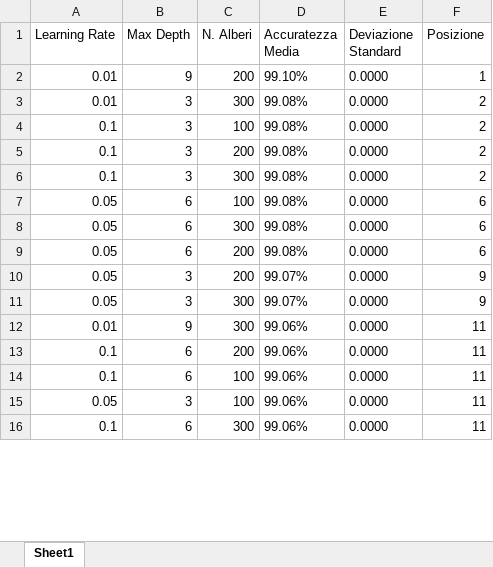
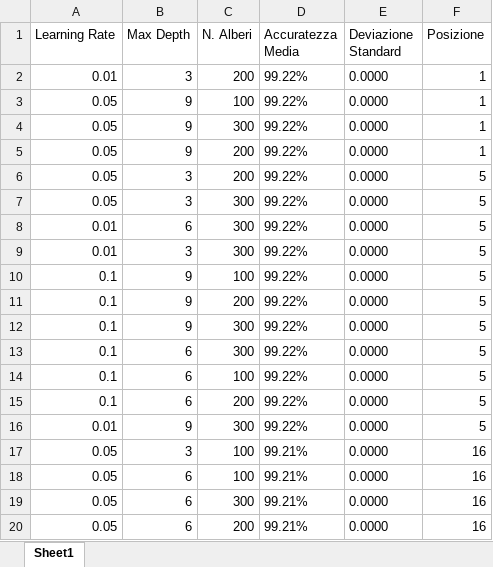
Before and after one commit to AlessandroFerrariJob/Laminatoio_Tesi, an Excel workbook: export_dati/04_Step4_Risultati_GridSearch_XGBoost.xlsx, sheet Sheet1, drawn as a sheet; only a part is shown; values as stored, in another font and other column widths than the file's, no borders; removed rows and columns are numbered as before the commit, all else as after; the diff covers the shown part only; the diff names each change by its address in the sheet, - before the commit and + after, or states it on an @@ line.

```diff
--- a/export_dati/04_Step4_Risultati_GridSearch_XGBoost.xlsx (sheet Sheet1)
+++ b/export_dati/04_Step4_Risultati_GridSearch_XGBoost.xlsx (sheet Sheet1)
-B2 (Max Depth): 9
+B2 (Max Depth): 3
-D2 (Accuratezza Media): 99.10%
+D2 (Accuratezza Media): 99.22%
-row 3: 0.01 | 3 | 300 | 99.08% | 0.0000 | 2
-row 4: 0.1 | 3 | 100 | 99.08% | 0.0000 | 2
-row 5: 0.1 | 3 | 200 | 99.08% | 0.0000 | 2
-row 6: 0.1 | 3 | 300 | 99.08% | 0.0000 | 2
-B3:B5 (Max Depth): 6
+B3:B5 (Max Depth): 9
-D3:D5 (Accuratezza Media): 99.08%
+D3:D5 (Accuratezza Media): 99.22%
-F3:F5 (Posizione): 6
+F3:F5 (Posizione): 1
-D6:D7 (Accuratezza Media): 99.07%
+D6:D7 (Accuratezza Media): 99.22%
-F6:F7 (Posizione): 9
+F6:F7 (Posizione): 5
-B8 (Max Depth): 9
+B8 (Max Depth): 6
-D8 (Accuratezza Media): 99.06%
+D8 (Accuratezza Media): 99.22%
-F8 (Posizione): 11
+F8 (Posizione): 5
+row 9: 0.01 | 3 | 300 | 99.22% | 0.0000 | 5
+row 10: 0.1 | 9 | 100 | 99.22% | 0.0000 | 5
-B11 (Max Depth): 6
+B11 (Max Depth): 9
-D11 (Accuratezza Media): 99.06%
+D11 (Accuratezza Media): 99.22%
-F11 (Posizione): 11
+F11 (Posizione): 5
+row 12: 0.1 | 9 | 300 | 99.22% | 0.0000 | 5
+row 13: 0.1 | 6 | 300 | 99.22% | 0.0000 | 5
-D14 (Accuratezza Media): 99.06%
+D14 (Accuratezza Media): 99.22%
-F14 (Posizione): 11
+F14 (Posizione): 5
+row 15: 0.1 | 6 | 200 | 99.22% | 0.0000 | 5
+row 16: 0.01 | 9 | 300 | 99.22% | 0.0000 | 5
-D17 (Accuratezza Media): 99.06%
+D17 (Accuratezza Media): 99.21%
-F17 (Posizione): 11
+F17 (Posizione): 16
-row 16: 0.1 | 6 | 300 | 99.06% | 0.0000 | 11
+row 18: 0.05 | 6 | 100 | 99.21% | 0.0000 | 16
+row 19: 0.05 | 6 | 300 | 99.21% | 0.0000 | 16
+row 20: 0.05 | 6 | 200 | 99.21% | 0.0000 | 16
```
Also changed, not shown: 1 added row, 5 removed rows and 18 edited cells elsewhere in this sheet, export_dati/03_Step3_Test_Scalato.xlsx, export_dati/03_Step3_Val_Scalato.xlsx, 7 other files.
